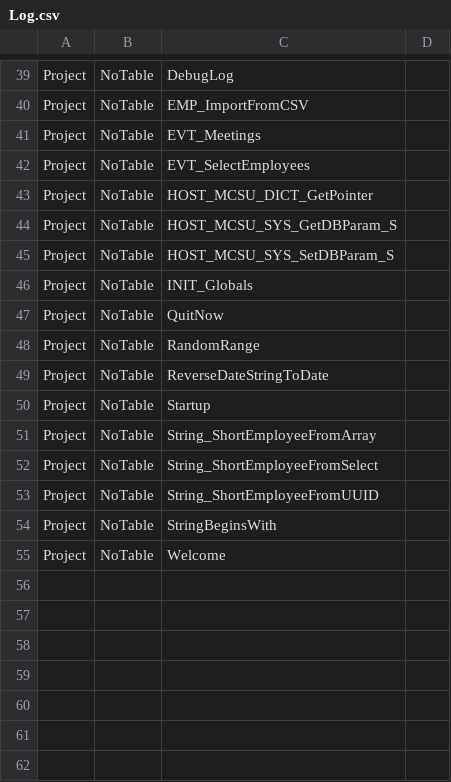
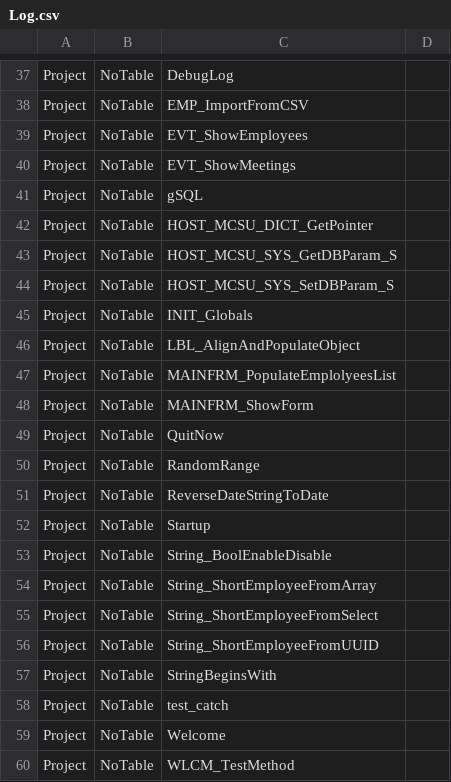
Before and after one commit to NaMorham/4dtraining, a CSV file: Log.csv, drawn as a sheet; only a part is shown, gaps mark what is left out; the diff covers the shown part only.

Commit message:
4DT-0001 Refactoring, bug fixes
* ! Changed main form to use list of arrays for employee data
* ! Moved welcome button methods to main form, deleted object methods
* Fixed bug in RandomRange caused when min and max are inverted
* Added/Fixed main form page handling to maintain single form

```diff
--- a/Log.csv
+++ b/Log.csv
@@ -40,4 +38,5 @@ Project	NoTable	DebugLog
 Project	NoTable	EMP_ImportFromCSV	
-Project	NoTable	EVT_Meetings	
-Project	NoTable	EVT_SelectEmployees	
+Project	NoTable	EVT_ShowEmployees	
+Project	NoTable	EVT_ShowMeetings	
+Project	NoTable	gSQL	
 Project	NoTable	HOST_MCSU_DICT_GetPointer	
@@ -46,2 +45,5 @@ Project	NoTable	HOST_MCSU_SYS_SetDBParam_S
 Project	NoTable	INIT_Globals	
+Project	NoTable	LBL_AlignAndPopulateObject	
+Project	NoTable	MAINFRM_PopulateEmplolyeesList	
+Project	NoTable	MAINFRM_ShowForm	
 Project	NoTable	QuitNow	
@@ -50,2 +52,3 @@ Project	NoTable	ReverseDateStringToDate
 Project	NoTable	Startup	
+Project	NoTable	String_BoolEnableDisable	
 Project	NoTable	String_ShortEmployeeFromArray	
@@ -54,2 +57,4 @@ Project	NoTable	String_ShortEmployeeFromUUID
 Project	NoTable	StringBeginsWith	
+Project	NoTable	test_catch	
 Project	NoTable	Welcome	
+Project	NoTable	WLCM_TestMethod	
```
Also changed, not shown: 6 added rows and 8 removed rows elsewhere in this file, 28 other files.
